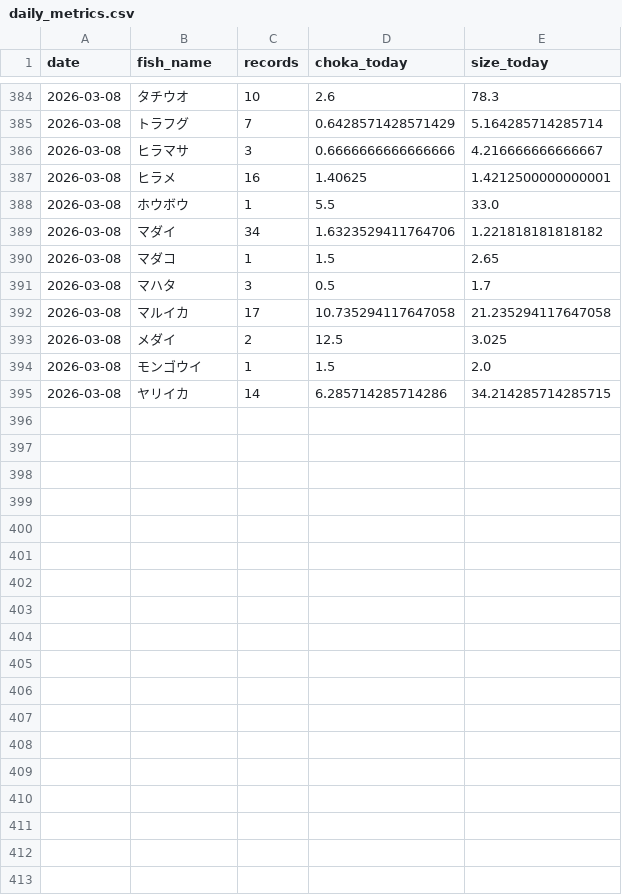
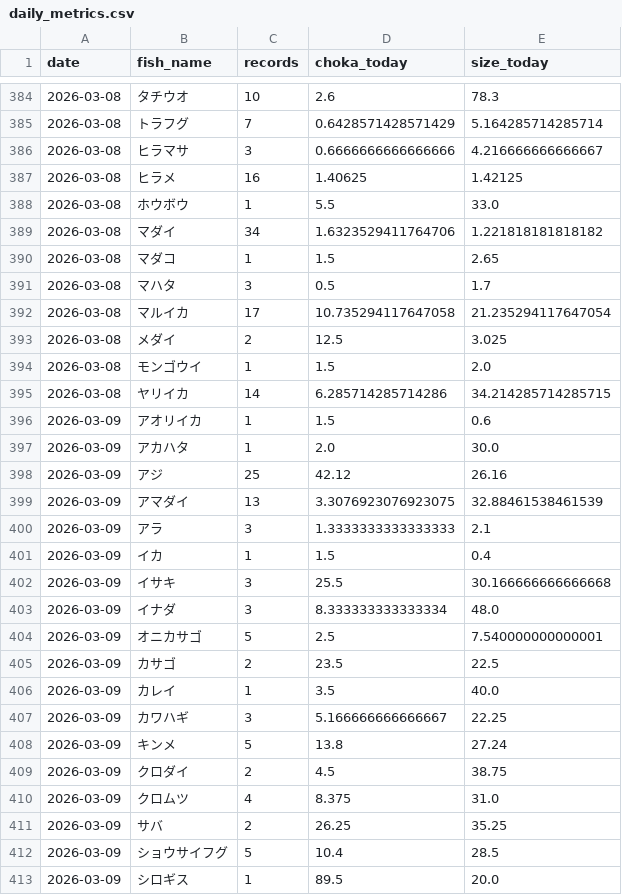
Before and after one commit to haradatakahiro/funaduri-tatiuo-auto, a CSV file: history/daily_metrics.csv, drawn as a sheet; only a part is shown, gaps mark what is left out; the diff covers the shown part only.

```diff
--- a/history/daily_metrics.csv
+++ b/history/daily_metrics.csv
@@ -386,3 +386,3 @@ date,fish_name,records,choka_today,size_today
 2026-03-08,ヒラマサ,3,0.6666666666666666,4.216666666666667
-2026-03-08,ヒラメ,16,1.40625,1.4212500000000001
+2026-03-08,ヒラメ,16,1.40625,1.42125
 2026-03-08,ホウボウ,1,5.5,33.0
@@ -391,3 +391,3 @@ date,fish_name,records,choka_today,size_today
 2026-03-08,マハタ,3,0.5,1.7
-2026-03-08,マルイカ,17,10.735294117647058,21.235294117647058
+2026-03-08,マルイカ,17,10.735294117647058,21.235294117647054
 2026-03-08,メダイ,2,12.5,3.025
@@ -395 +395,19 @@ date,fish_name,records,choka_today,size_today
 2026-03-08,ヤリイカ,14,6.285714285714286,34.214285714285715
+2026-03-09,アオリイカ,1,1.5,0.6
+2026-03-09,アカハタ,1,2.0,30.0
+2026-03-09,アジ,25,42.12,26.16
+2026-03-09,アマダイ,13,3.3076923076923075,32.88461538461539
+2026-03-09,アラ,3,1.3333333333333333,2.1
+2026-03-09,イカ,1,1.5,0.4
+2026-03-09,イサキ,3,25.5,30.166666666666668
+2026-03-09,イナダ,3,8.333333333333334,48.0
+2026-03-09,オニカサゴ,5,2.5,7.540000000000001
+2026-03-09,カサゴ,2,23.5,22.5
+2026-03-09,カレイ,1,3.5,40.0
+2026-03-09,カワハギ,3,5.166666666666667,22.25
+2026-03-09,キンメ,5,13.8,27.24
+2026-03-09,クロダイ,2,4.5,38.75
+2026-03-09,クロムツ,4,8.375,31.0
+2026-03-09,サバ,2,26.25,35.25
+2026-03-09,ショウサイフグ,5,10.4,28.5
+2026-03-09,シロギス,1,89.5,20.0
```
Also changed, not shown: 16 added rows and 5 edited cells elsewhere in this file, 1 other file.
